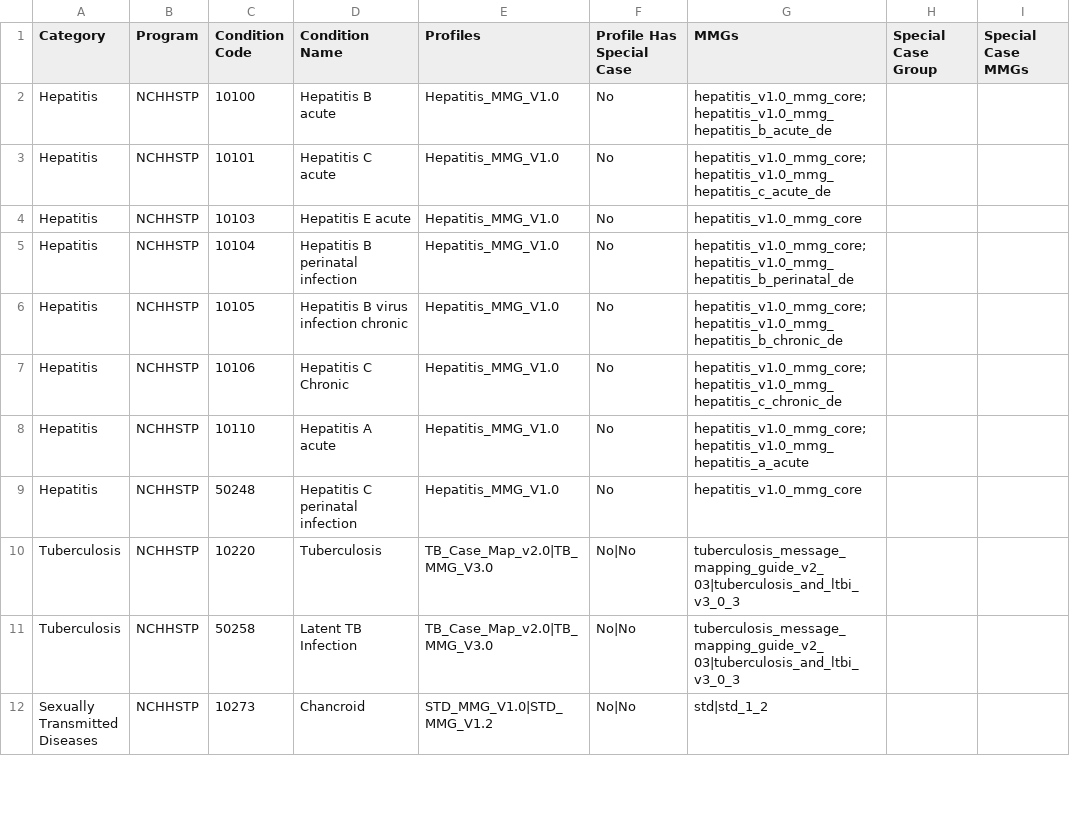
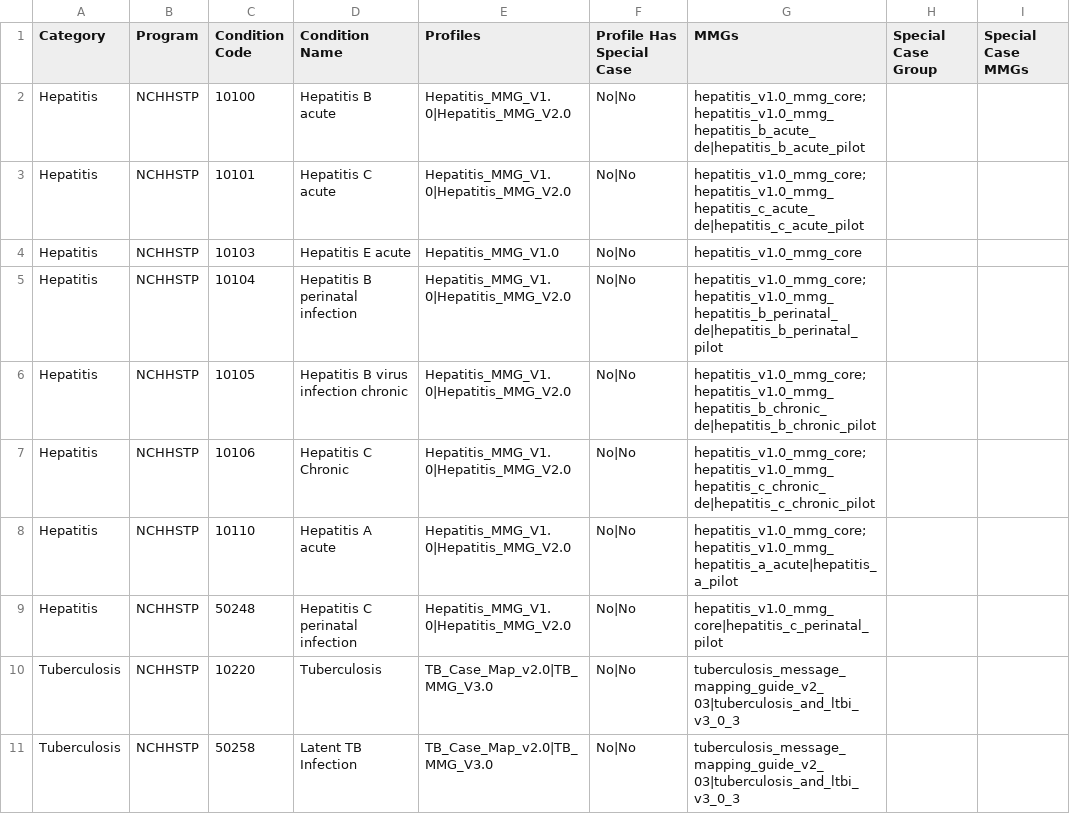
Before and after one commit to CDCgov/data-exchange-hl7, a CSV file: fn-cache-loader/src/main/resources/event_codes/nchhstp_events.csv, drawn as a sheet; only a part is shown; the shorter side is filled out with more unchanged rows.

Commit message:
update hep condition profiles to include hep v2.0 mmgs

```diff
--- a/fn-cache-loader/src/main/resources/event_codes/nchhstp_events.csv
+++ b/fn-cache-loader/src/main/resources/event_codes/nchhstp_events.csv
@@ -1,10 +1,10 @@
 Category,Program,Condition Code,Condition Name,Profiles,Profile Has Special Case,MMGs,Special Case Group,Special Case MMGs
-Hepatitis,NCHHSTP,10100,Hepatitis B acute,Hepatitis_MMG_V1.0,No,hepatitis_v1.0_mmg_core;hepatitis_v1.0_mmg_hepatitis_b_acute_de,,
-Hepatitis,NCHHSTP,10101,Hepatitis C acute,Hepatitis_MMG_V1.0,No,hepatitis_v1.0_mmg_core;hepatitis_v1.0_mmg_hepatitis_c_acute_de,,
-Hepatitis,NCHHSTP,10103,Hepatitis E acute,Hepatitis_MMG_V1.0,No,hepatitis_v1.0_mmg_core,,
-Hepatitis,NCHHSTP,10104,Hepatitis B perinatal infection,Hepatitis_MMG_V1.0,No,hepatitis_v1.0_mmg_core;hepatitis_v1.0_mmg_hepatitis_b_perinatal_de,,
-Hepatitis,NCHHSTP,10105,Hepatitis B virus infection chronic,Hepatitis_MMG_V1.0,No,hepatitis_v1.0_mmg_core;hepatitis_v1.0_mmg_hepatitis_b_chronic_de,,
-Hepatitis,NCHHSTP,10106,Hepatitis C Chronic,Hepatitis_MMG_V1.0,No,hepatitis_v1.0_mmg_core;hepatitis_v1.0_mmg_hepatitis_c_chronic_de,,
-Hepatitis,NCHHSTP,10110,Hepatitis A acute,Hepatitis_MMG_V1.0,No,hepatitis_v1.0_mmg_core;hepatitis_v1.0_mmg_hepatitis_a_acute,,
-Hepatitis,NCHHSTP,50248,Hepatitis C perinatal infection,Hepatitis_MMG_V1.0,No,hepatitis_v1.0_mmg_core,,
+Hepatitis,NCHHSTP,10100,Hepatitis B acute,Hepatitis_MMG_V1.0|Hepatitis_MMG_V2.0,No|No,hepatitis_v1.0_mmg_core;hepatitis_v1.0_mmg_hepatitis_b_acute_de|hepatitis_b_acute_pilot,,
+Hepatitis,NCHHSTP,10101,Hepatitis C acute,Hepatitis_MMG_V1.0|Hepatitis_MMG_V2.0,No|No,hepatitis_v1.0_mmg_core;hepatitis_v1.0_mmg_hepatitis_c_acute_de|hepatitis_c_acute_pilot,,
+Hepatitis,NCHHSTP,10103,Hepatitis E acute,Hepatitis_MMG_V1.0,No|No,hepatitis_v1.0_mmg_core,,
+Hepatitis,NCHHSTP,10104,Hepatitis B perinatal infection,Hepatitis_MMG_V1.0|Hepatitis_MMG_V2.0,No|No,hepatitis_v1.0_mmg_core;hepatitis_v1.0_mmg_hepatitis_b_perinatal_de|hepatitis_b_perinatal_pilot,,
+Hepatitis,NCHHSTP,10105,Hepatitis B virus infection chronic,Hepatitis_MMG_V1.0|Hepatitis_MMG_V2.0,No|No,hepatitis_v1.0_mmg_core;hepatitis_v1.0_mmg_hepatitis_b_chronic_de|hepatitis_b_chronic_pilot,,
+Hepatitis,NCHHSTP,10106,Hepatitis C Chronic,Hepatitis_MMG_V1.0|Hepatitis_MMG_V2.0,No|No,hepatitis_v1.0_mmg_core;hepatitis_v1.0_mmg_hepatitis_c_chronic_de|hepatitis_c_chronic_pilot,,
+Hepatitis,NCHHSTP,10110,Hepatitis A acute,Hepatitis_MMG_V1.0|Hepatitis_MMG_V2.0,No|No,hepatitis_v1.0_mmg_core;hepatitis_v1.0_mmg_hepatitis_a_acute|hepatitis_a_pilot,,
+Hepatitis,NCHHSTP,50248,Hepatitis C perinatal infection,Hepatitis_MMG_V1.0|Hepatitis_MMG_V2.0,No|No,hepatitis_v1.0_mmg_core|hepatitis_c_perinatal_pilot,,
 Tuberculosis,NCHHSTP,10220,Tuberculosis,TB_Case_Map_v2.0|TB_MMG_V3.0,No|No,tuberculosis_message_mapping_guide_v2_03|tuberculosis_and_ltbi_v3_0_3,,
```
